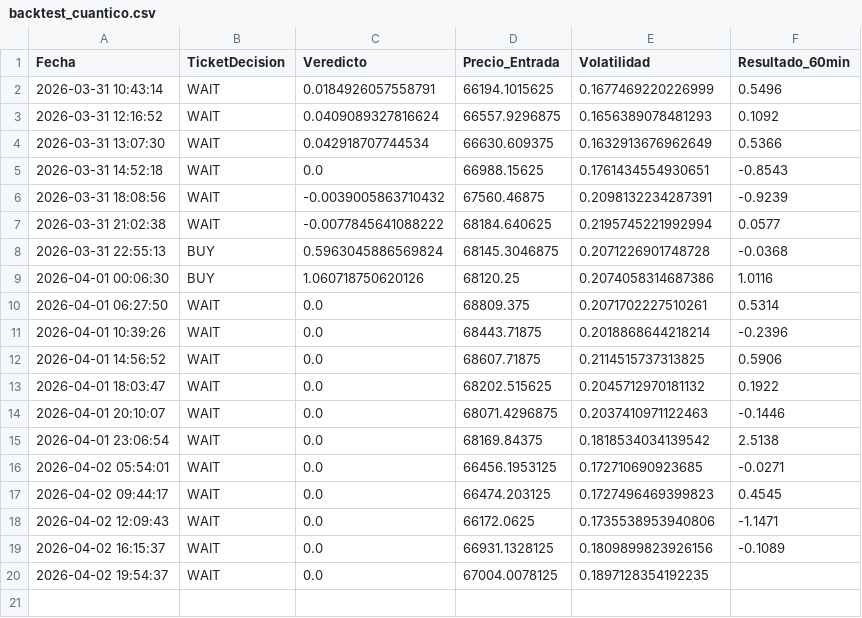
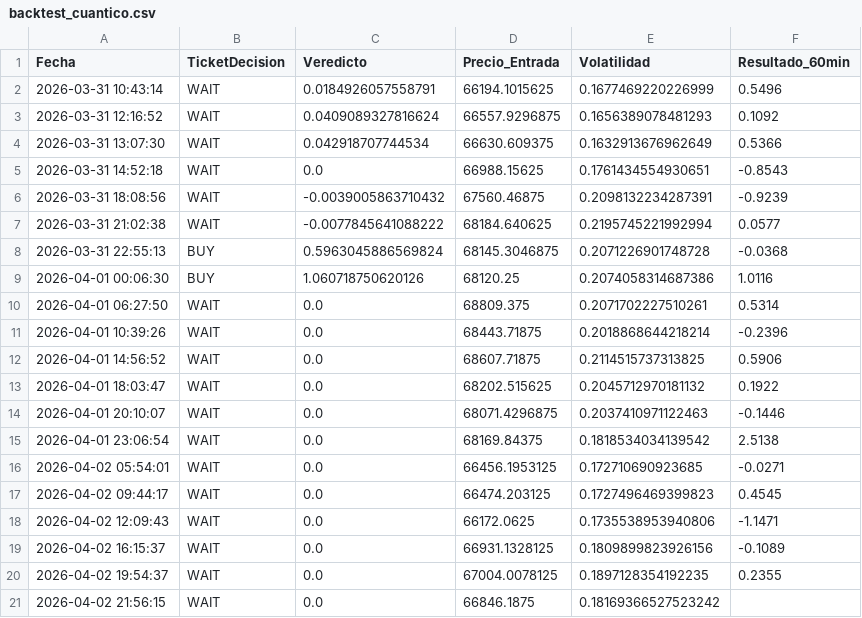
Before and after one commit to alconero-hub/oraculo_cuantico, a CSV file: backtest_cuantico.csv, drawn as a sheet.

```diff
--- a/backtest_cuantico.csv
+++ b/backtest_cuantico.csv
@@ -19,2 +19,3 @@ Fecha,TicketDecision,Veredicto,Precio_Entrada,Volatilidad,Resultado_60min
 2026-04-02 16:15:37,WAIT,0.0,66931.1328125,0.1809899823926156,-0.1089
-2026-04-02 19:54:37,WAIT,0.0,67004.0078125,0.1897128354192235,
+2026-04-02 19:54:37,WAIT,0.0,67004.0078125,0.1897128354192235,0.2355
+2026-04-02 21:56:15,WAIT,0.0,66846.1875,0.18169366527523242,
```
Also changed, not shown: 2 other files.
